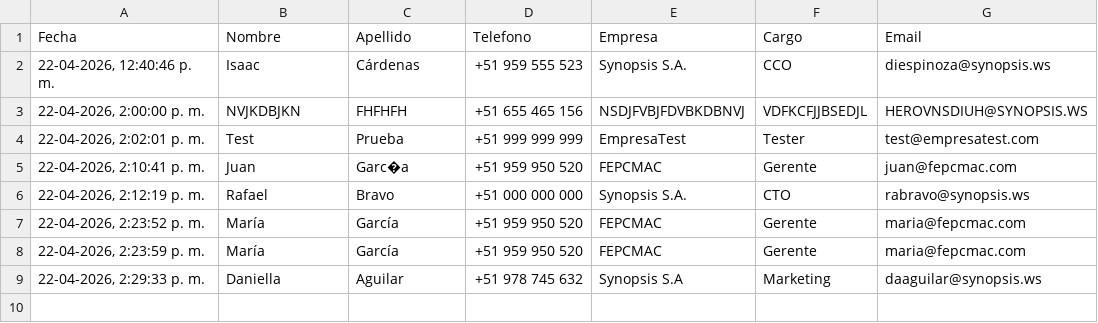
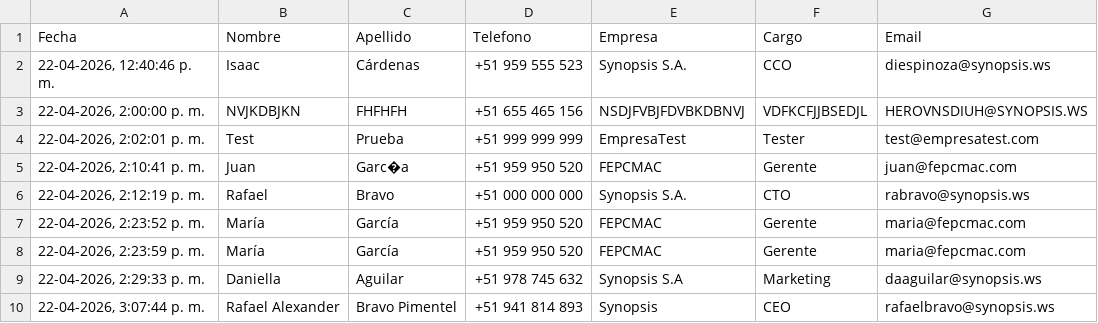
Before and after one commit to diegoespinozacard-prog/landing-ai, a CSV file: data/leads.csv, drawn as a sheet; the diff names each change by its address in the sheet, - before the commit and + after, or states it on an @@ line.

```diff
--- a/data/leads.csv
+++ b/data/leads.csv
+row 10: 22-04-2026, 3:07:44 p. m. | Rafael Alexander | Bravo Pimentel | +51 941 814 893 | Synopsis | CEO | rafaelbravo@synopsis.ws
```
Also changed, not shown: 18 other files.
